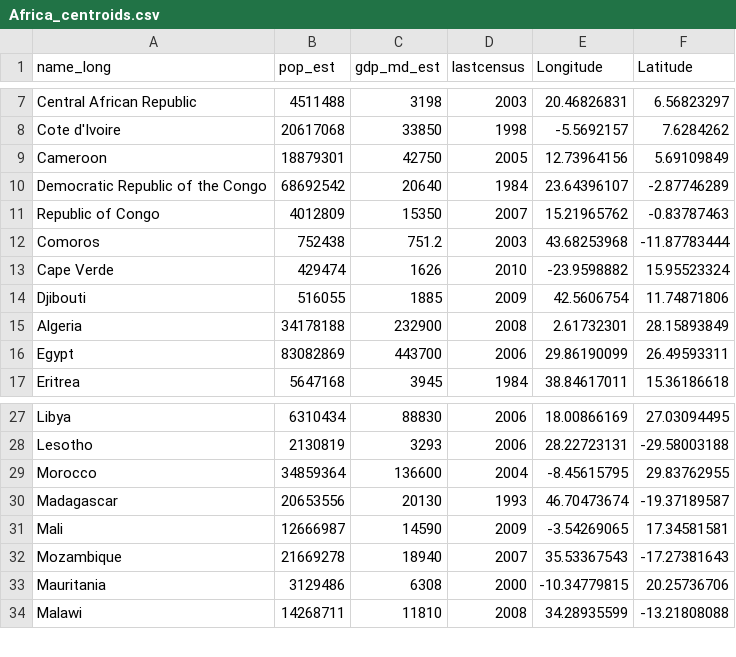
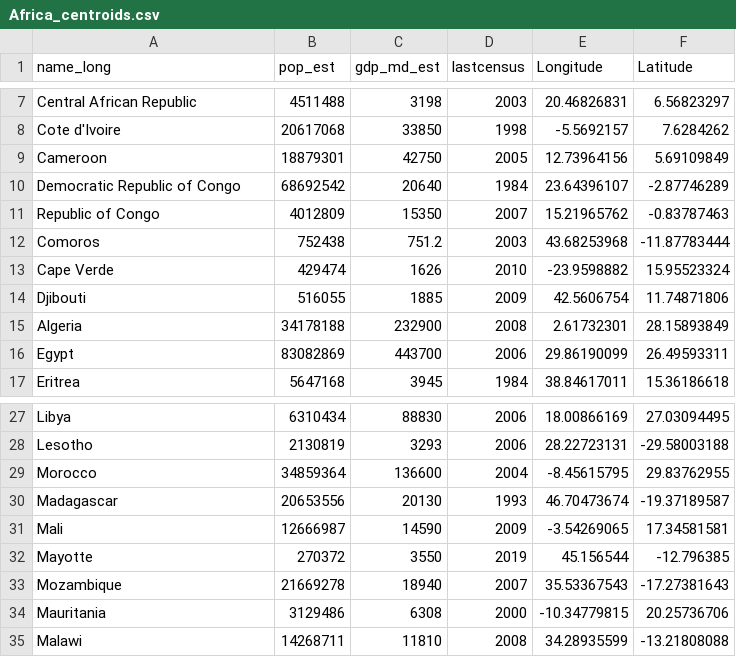
Before and after one commit to malariagen/deprecated-ag1000g-phase3-data-paper, a CSV file: data/Africa_centroids.csv, drawn as a sheet; only a part is shown, gaps mark what is left out.

Commit message:
centroids now working

```diff
--- a/data/Africa_centroids.csv
+++ b/data/Africa_centroids.csv
@@ -9,3 +9,3 @@ Cote d'Ivoire,20617068,33850,1998,-5.5692157,7.6284262
 Cameroon,18879301,42750,2005,12.73964156,5.69109849
-Democratic Republic of the Congo,68692542,20640,1984,23.64396107,-2.87746289
+Democratic Republic of Congo,68692542,20640,1984,23.64396107,-2.87746289
 Republic of Congo,4012809,15350,2007,15.21965762,-0.83787463
@@ -31,2 +31,3 @@ Madagascar,20653556,20130,1993,46.70473674,-19.37189587
 Mali,12666987,14590,2009,-3.54269065,17.34581581
+Mayotte,270372,3550,2019,45.156544,-12.796385
 Mozambique,21669278,18940,2007,35.53367543,-17.27381643
```
Also changed, not shown: 1 other file.
